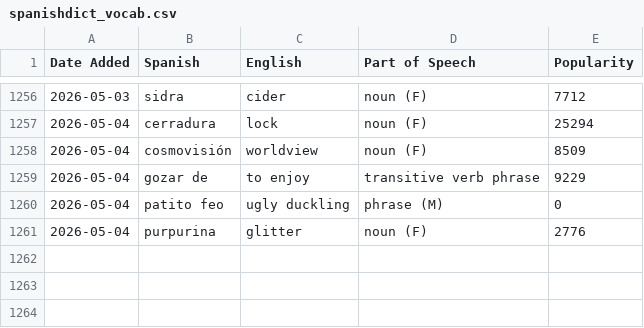
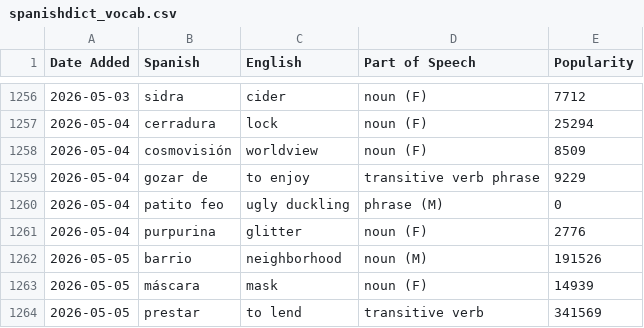
Before and after one commit to jessejeter/spanish-tools, a CSV file: spanishdict_vocab.csv, drawn as a sheet; only a part is shown, gaps mark what is left out; the diff names each change by its address in the sheet, - before the commit and + after, or states it on an @@ line.

```diff
--- a/spanishdict_vocab.csv
+++ b/spanishdict_vocab.csv
+row 1262: 2026-05-05 | barrio | neighborhood | noun (M) | 191526
+row 1263: 2026-05-05 | máscara | mask | noun (F) | 14939
+row 1264: 2026-05-05 | prestar | to lend | transitive verb | 341569
```
